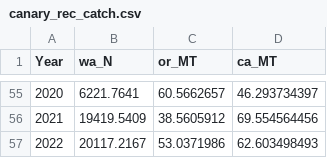
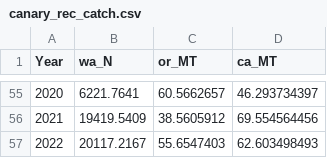
Before and after one commit to pfmc-assessments/canary_2023, a CSV file: data/canary_rec_catch.csv, drawn as a sheet; only a part is shown, gaps mark what is left out.

Commit message:
Updated catches based on state approval input
*Update 2022 OR rec catch
*Include research type catches in PacFIN

```diff
--- a/data/canary_rec_catch.csv
+++ b/data/canary_rec_catch.csv
@@ -56,2 +56,2 @@
 2021,19419.5409,38.5605912,69.554564456
-2022,20117.2167,53.0371986,62.603498493
+2022,20117.2167,55.6547403,62.603498493
```
Also changed, not shown: data/canary_rec_catch_splitOut.csv, data/canary_total_removals.csv, 3 other files.
